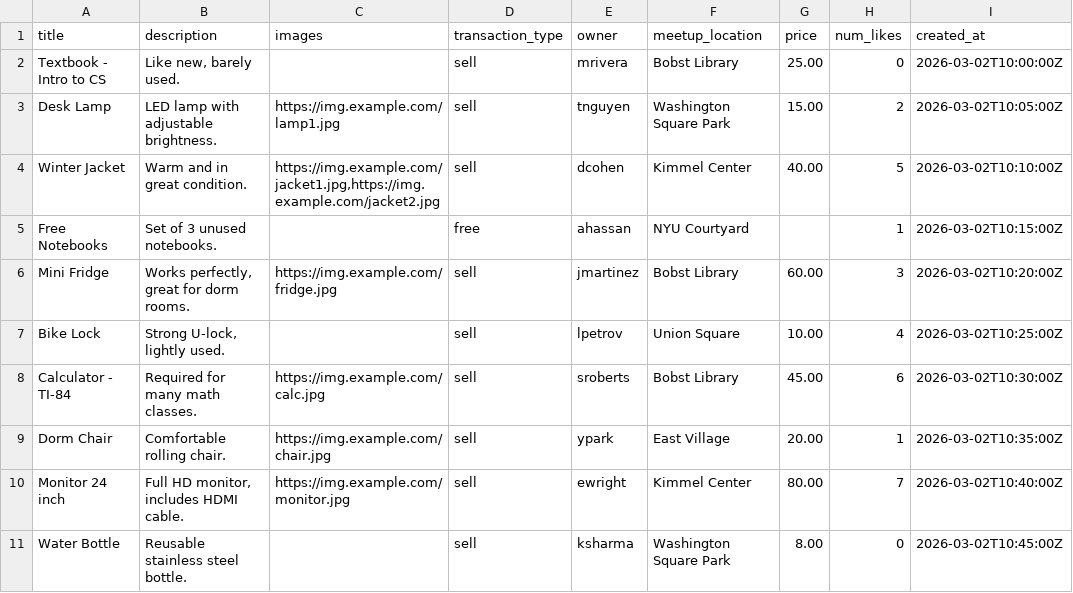
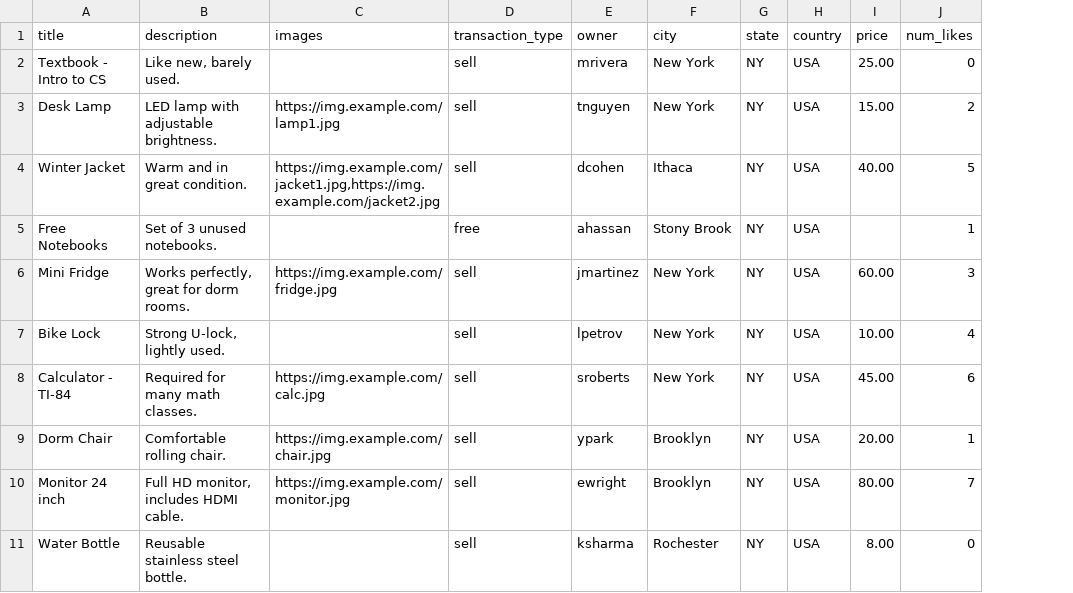
Before and after one commit to XinYanC/AXiS, a TSV file: ETL/listings.tsv, drawn as a sheet; removed rows and columns are numbered as before the commit, all else as after; the diff names each change by its address in the sheet, - before the commit and + after, or states it on an @@ line.

```diff
--- a/ETL/listings.tsv
+++ b/ETL/listings.tsv
-column F (meetup_location), rows 2-11: Bobst Library | Washington Square Park | Kimmel Center | NYU Courtyard | Bobst Library | Union Square | Bobst Library | East Village | Kimmel Center | Washington Square Park
+column F (city), rows 2-11: New York | New York | Ithaca | Stony Brook | New York | New York | New York | Brooklyn | Brooklyn | Rochester
+column G (state), rows 2-11: all NY
+column H (country), rows 2-11: all USA
-column I (created_at), rows 2-11: 2026-03-02T10:00:00Z | 2026-03-02T10:05:00Z | 2026-03-02T10:10:00Z | 2026-03-02T10:15:00Z | 2026-03-02T10:20:00Z | 2026-03-02T10:25:00Z | 2026-03-02T10:30:00Z | 2026-03-02T10:35:00Z | 2026-03-02T10:40:00Z | 2026-03-02T10:45:00Z
```
Also changed, not shown: ETL/cities.tsv, 22 other files.
